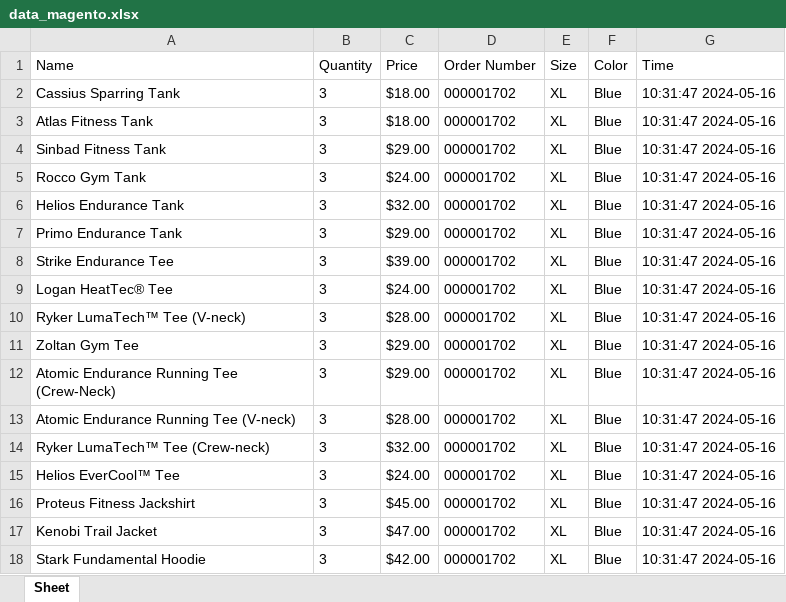
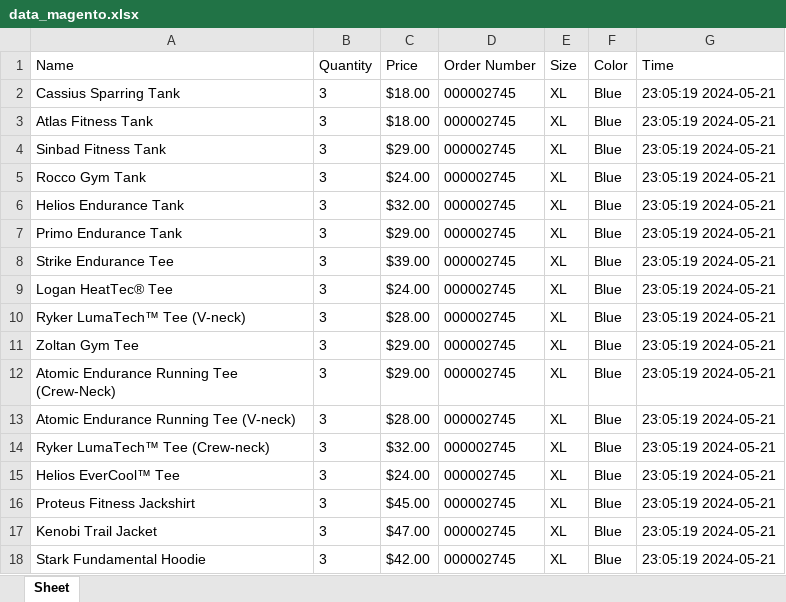
Before and after one commit to SonPhamThe/Send_Report_Email, an Excel workbook: data_magento.xlsx, sheet Sheet, drawn as a sheet; values as stored, in another font and other column widths than the file's, no borders; the diff names each change by its address in the sheet, - before the commit and + after, or states it on an @@ line.

```diff
--- a/data_magento.xlsx (sheet Sheet)
+++ b/data_magento.xlsx (sheet Sheet)
-D2:D18 (Order Number): 000001702
+D2:D18 (Order Number): 000002745
-G2:G18 (Time): 10:31:47 2024-05-16
+G2:G18 (Time): 23:05:19 2024-05-21
```
Also changed, not shown: 8 other files.
